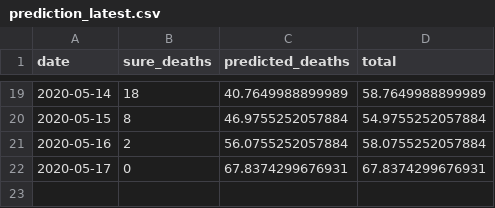
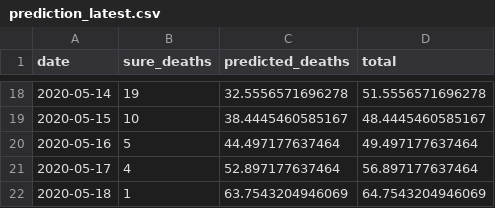
Before and after one commit to adamaltmejd/covid, a CSV file: data/prediction_latest.csv, drawn as a sheet; only a part is shown, gaps mark what is left out; the diff covers the shown part only.

```diff
--- a/data/prediction_latest.csv
+++ b/data/prediction_latest.csv
@@ -19,4 +18,5 @@ date,sure_deaths,predicted_deaths,total
-2020-05-14,18,40.7649988899989,58.7649988899989
-2020-05-15,8,46.9755252057884,54.9755252057884
-2020-05-16,2,56.0755252057884,58.0755252057884
-2020-05-17,0,67.8374299676931,67.8374299676931
+2020-05-14,19,32.5556571696278,51.5556571696278
+2020-05-15,10,38.4445460585167,48.4445460585167
+2020-05-16,5,44.497177637464,49.497177637464
+2020-05-17,4,52.897177637464,56.897177637464
+2020-05-18,1,63.7543204946069,64.7543204946069
```
Also changed, not shown: 1 removed row and 32 edited cells elsewhere in this file, data/covid_deaths_latest.csv, 10 other files.
